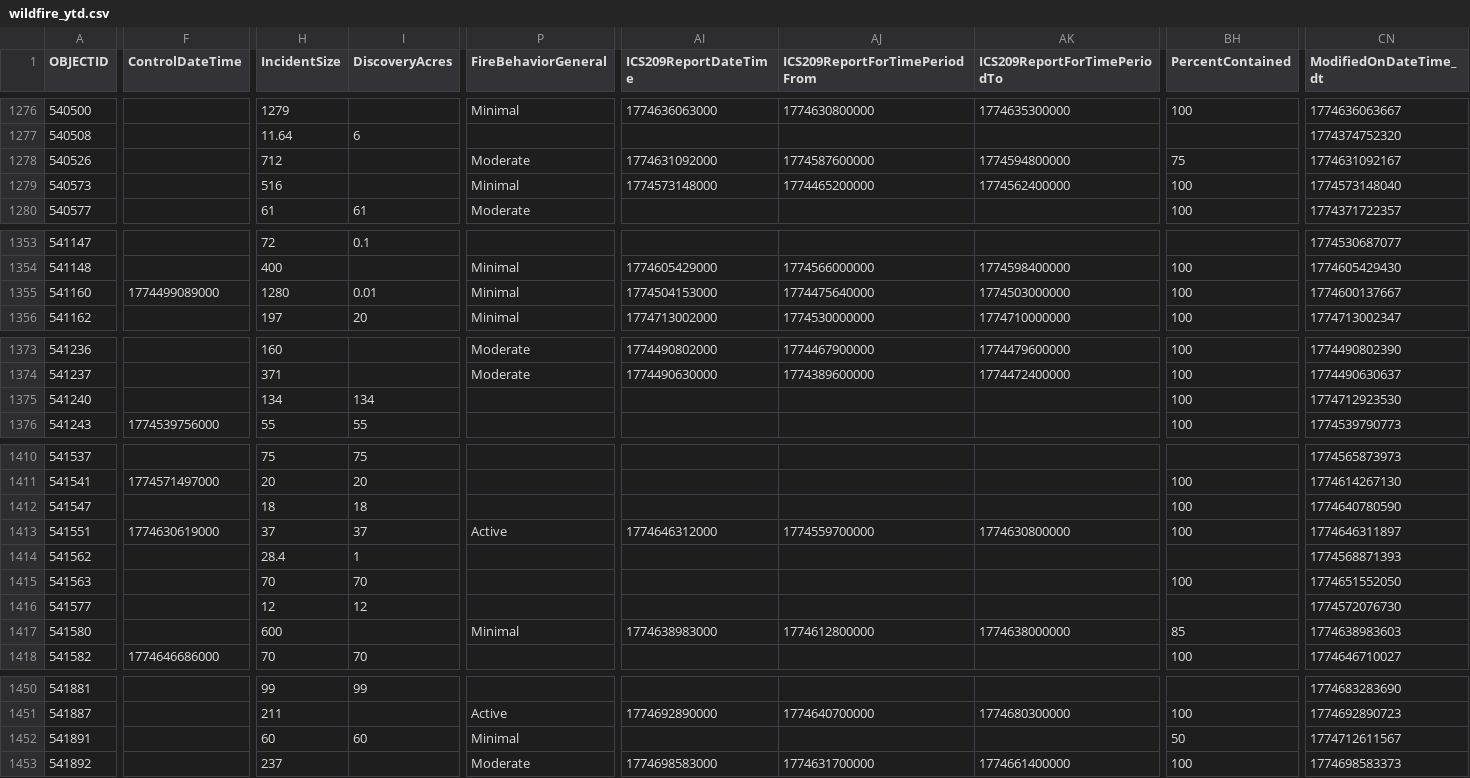
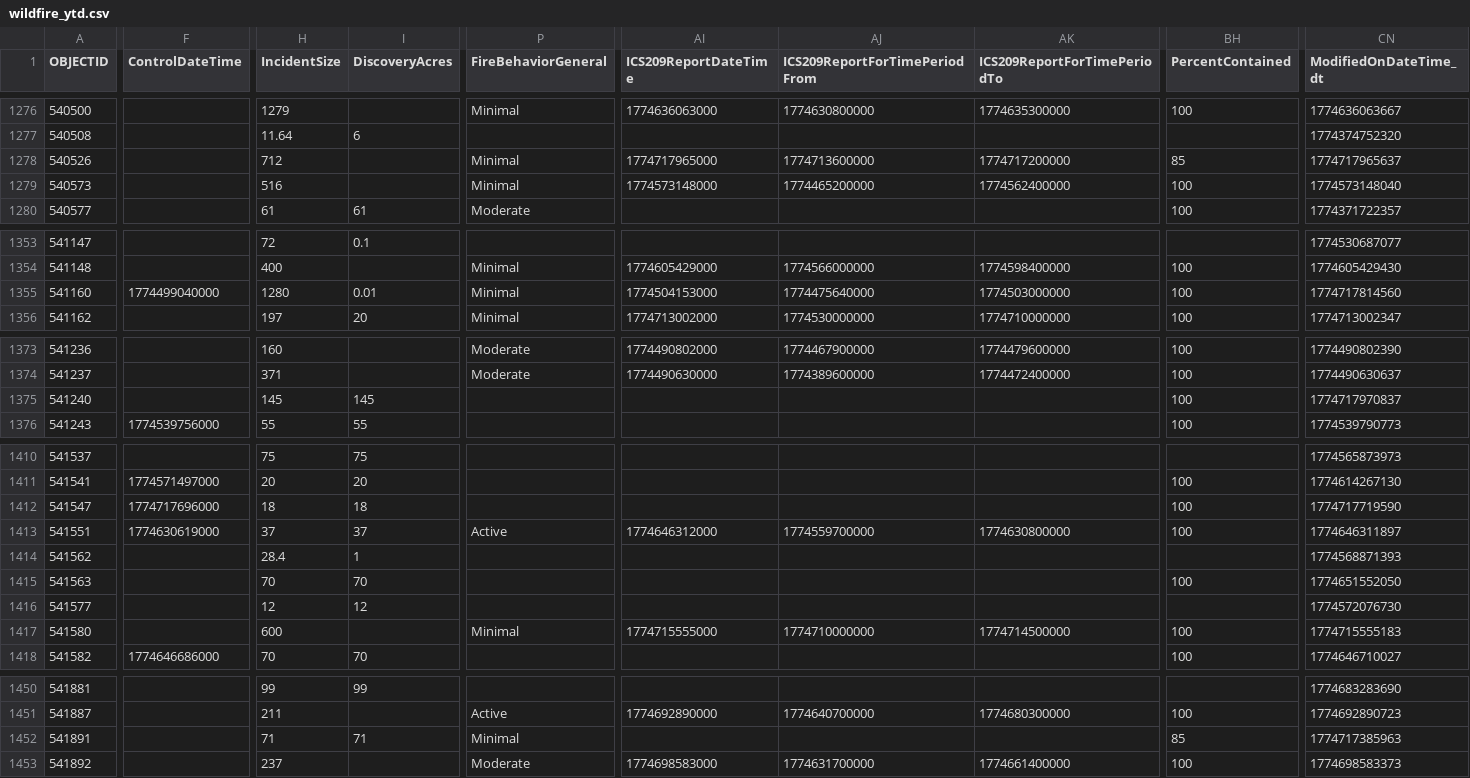
Before and after one commit to githamm/wildfire-tracker, a CSV file: data/wildfire_ytd.csv, drawn as a sheet; only a part is shown, gaps mark what is left out; the diff covers the shown part only; the diff names each change by its address in the sheet, - before the commit and + after, or states it on an @@ line.

```diff
--- a/data/wildfire_ytd.csv
+++ b/data/wildfire_ytd.csv
-P1278 (FireBehaviorGeneral): Moderate
+P1278 (FireBehaviorGeneral): Minimal
-AI1278 (ICS209ReportDateTime): 1774631092000
+AI1278 (ICS209ReportDateTime): 1774717965000
-AJ1278 (ICS209ReportForTimePeriodFrom): 1774587600000
+AJ1278 (ICS209ReportForTimePeriodFrom): 1774713600000
-AK1278 (ICS209ReportForTimePeriodTo): 1774594800000
+AK1278 (ICS209ReportForTimePeriodTo): 1774717200000
-BH1278 (PercentContained): 75
+BH1278 (PercentContained): 85
-CN1278 (ModifiedOnDateTime_dt): 1774631092167
+CN1278 (ModifiedOnDateTime_dt): 1774717965637
-F1355 (ControlDateTime): 1774499089000
+F1355 (ControlDateTime): 1774499040000
-CN1355 (ModifiedOnDateTime_dt): 1774600137667
+CN1355 (ModifiedOnDateTime_dt): 1774717814560
-H1375 (IncidentSize): 134
+H1375 (IncidentSize): 145
-I1375 (DiscoveryAcres): 134
+I1375 (DiscoveryAcres): 145
-CN1375 (ModifiedOnDateTime_dt): 1774712923530
+CN1375 (ModifiedOnDateTime_dt): 1774717970837
-F1412 (ControlDateTime): (empty)
+F1412 (ControlDateTime): 1774717696000
-CN1412 (ModifiedOnDateTime_dt): 1774640780590
+CN1412 (ModifiedOnDateTime_dt): 1774717719590
-AI1417 (ICS209ReportDateTime): 1774638983000
+AI1417 (ICS209ReportDateTime): 1774715555000
-AJ1417 (ICS209ReportForTimePeriodFrom): 1774612800000
+AJ1417 (ICS209ReportForTimePeriodFrom): 1774710000000
-AK1417 (ICS209ReportForTimePeriodTo): 1774638000000
+AK1417 (ICS209ReportForTimePeriodTo): 1774714500000
-BH1417 (PercentContained): 85
+BH1417 (PercentContained): 100
-CN1417 (ModifiedOnDateTime_dt): 1774638983603
+CN1417 (ModifiedOnDateTime_dt): 1774715555183
-H1452 (IncidentSize): 60
+H1452 (IncidentSize): 71
-I1452 (DiscoveryAcres): 60
+I1452 (DiscoveryAcres): 71
-BH1452 (PercentContained): 50
+BH1452 (PercentContained): 85
-CN1452 (ModifiedOnDateTime_dt): 1774712611567
+CN1452 (ModifiedOnDateTime_dt): 1774717385963
```
Also changed, not shown: 1 added row and 77 edited cells elsewhere in this file.
